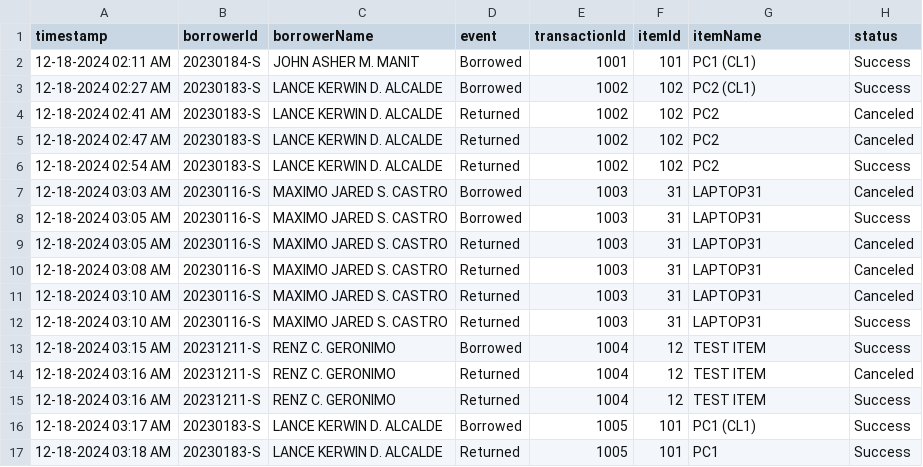
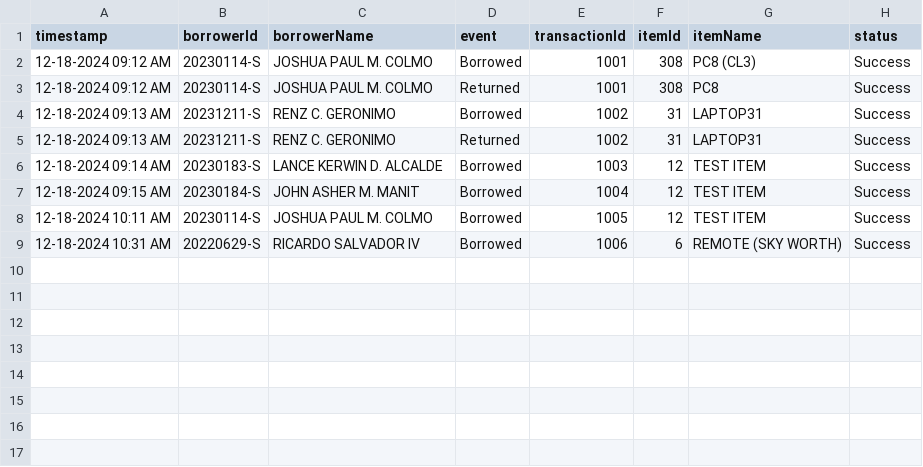
Before and after one commit to 99lash/Resources-Borrowing-Management-System, a CSV file: res/logs/transaction/transaction_log.csv, drawn as a sheet.

```diff
--- a/res/logs/transaction/transaction_log.csv
+++ b/res/logs/transaction/transaction_log.csv
@@ -1,17 +1,9 @@
 timestamp,borrowerId,borrowerName,event,transactionId,itemId,itemName,status
-12-18-2024 02:11 AM,20230184-S,JOHN ASHER M. MANIT,Borrowed,1001,101,PC1 (CL1),Success
-12-18-2024 02:27 AM,20230183-S,LANCE KERWIN D. ALCALDE,Borrowed,1002,102,PC2 (CL1),Success
-12-18-2024 02:41 AM,20230183-S,LANCE KERWIN D. ALCALDE,Returned,1002,102,PC2,Canceled
-12-18-2024 02:47 AM,20230183-S,LANCE KERWIN D. ALCALDE,Returned,1002,102,PC2,Canceled
-12-18-2024 02:54 AM,20230183-S,LANCE KERWIN D. ALCALDE,Returned,1002,102,PC2,Success
-12-18-2024 03:03 AM,20230116-S,MAXIMO JARED S. CASTRO,Borrowed,1003,31,LAPTOP31,Canceled
-12-18-2024 03:05 AM,20230116-S,MAXIMO JARED S. CASTRO,Borrowed,1003,31,LAPTOP31,Success
-12-18-2024 03:05 AM,20230116-S,MAXIMO JARED S. CASTRO,Returned,1003,31,LAPTOP31,Canceled
-12-18-2024 03:08 AM,20230116-S,MAXIMO JARED S. CASTRO,Returned,1003,31,LAPTOP31,Canceled
-12-18-2024 03:10 AM,20230116-S,MAXIMO JARED S. CASTRO,Returned,1003,31,LAPTOP31,Canceled
-12-18-2024 03:10 AM,20230116-S,MAXIMO JARED S. CASTRO,Returned,1003,31,LAPTOP31,Success
-12-18-2024 03:15 AM,20231211-S,RENZ C. GERONIMO,Borrowed,1004,12,TEST ITEM,Success
-12-18-2024 03:16 AM,20231211-S,RENZ C. GERONIMO,Returned,1004,12,TEST ITEM,Canceled
-12-18-2024 03:16 AM,20231211-S,RENZ C. GERONIMO,Returned,1004,12,TEST ITEM,Success
-12-18-2024 03:17 AM,20230183-S,LANCE KERWIN D. ALCALDE,Borrowed,1005,101,PC1 (CL1),Success
-12-18-2024 03:18 AM,20230183-S,LANCE KERWIN D. ALCALDE,Returned,1005,101,PC1,Success
+12-18-2024 09:12 AM,20230114-S,JOSHUA PAUL M. COLMO,Borrowed,1001,308,PC8 (CL3),Success
+12-18-2024 09:12 AM,20230114-S,JOSHUA PAUL M. COLMO,Returned,1001,308,PC8,Success
+12-18-2024 09:13 AM,20231211-S,RENZ C. GERONIMO,Borrowed,1002,31,LAPTOP31,Success
+12-18-2024 09:13 AM,20231211-S,RENZ C. GERONIMO,Returned,1002,31,LAPTOP31,Success
+12-18-2024 09:14 AM,20230183-S,LANCE KERWIN D. ALCALDE,Borrowed,1003,12,TEST ITEM,Success
+12-18-2024 09:15 AM,20230184-S,JOHN ASHER M. MANIT,Borrowed,1004,12,TEST ITEM,Success
+12-18-2024 10:11 AM,20230114-S,JOSHUA PAUL M. COLMO,Borrowed,1005,12,TEST ITEM,Success
+12-18-2024 10:31 AM,20220629-S,RICARDO  SALVADOR IV,Borrowed,1006,6,REMOTE (SKY WORTH),Success
```
Also changed, not shown: res/data/masterlist/student_masterlist.csv, res/data/transaction/computer_transaction.csv, 21 other files.
